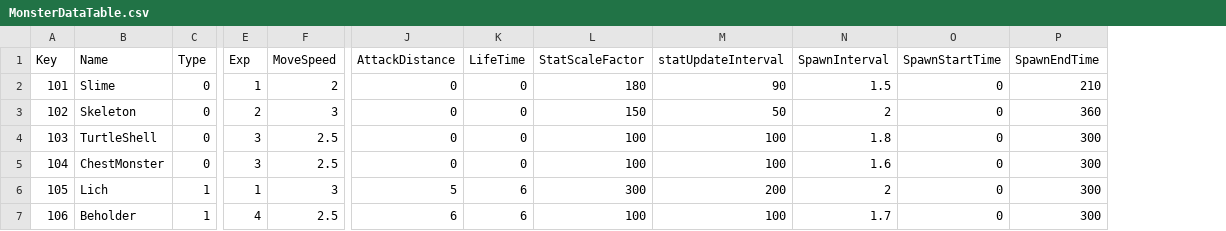
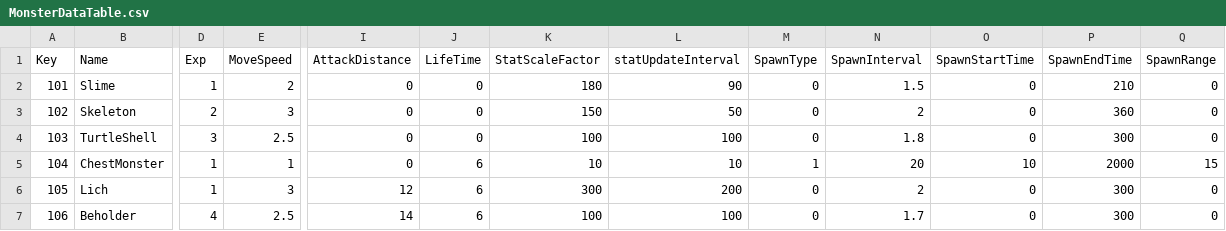
Before and after one commit to shgmlrkd/Unity3D_HeeKang, a CSV file: Assets/Resources/TableData/MonsterDataTable.csv, drawn as a sheet; only a part is shown, gaps mark what is left out; removed rows and columns are numbered as before the commit, all else as after; the diff names each change by its address in the sheet, - before the commit and + after, or states it on an @@ line.

```diff
--- a/Assets/Resources/TableData/MonsterDataTable.csv
+++ b/Assets/Resources/TableData/MonsterDataTable.csv
-column C (Type), rows 2-7: 0 | 0 | 0 | 0 | 1 | 1
+column M (SpawnType), rows 2-7: 0 | 0 | 0 | 1 | 0 | 0
+column Q (SpawnRange), rows 2-7: 0 | 0 | 0 | 15 | 0 | 0
-D5 (Exp): 3
+D5 (Exp): 1
-E5 (MoveSpeed): 2.5
+E5 (MoveSpeed): 1
-J5 (LifeTime): 0
+J5 (LifeTime): 6
-K5 (StatScaleFactor): 100
+K5 (StatScaleFactor): 10
-L5 (statUpdateInterval): 100
+L5 (statUpdateInterval): 10
-N5 (SpawnInterval): 1.6
+N5 (SpawnInterval): 20
-O5 (SpawnStartTime): 0
+O5 (SpawnStartTime): 10
-P5 (SpawnEndTime): 300
+P5 (SpawnEndTime): 2000
-I6 (AttackDistance): 5
+I6 (AttackDistance): 12
-I7 (AttackDistance): 6
+I7 (AttackDistance): 14
```
Also changed, not shown: 57 other files.
